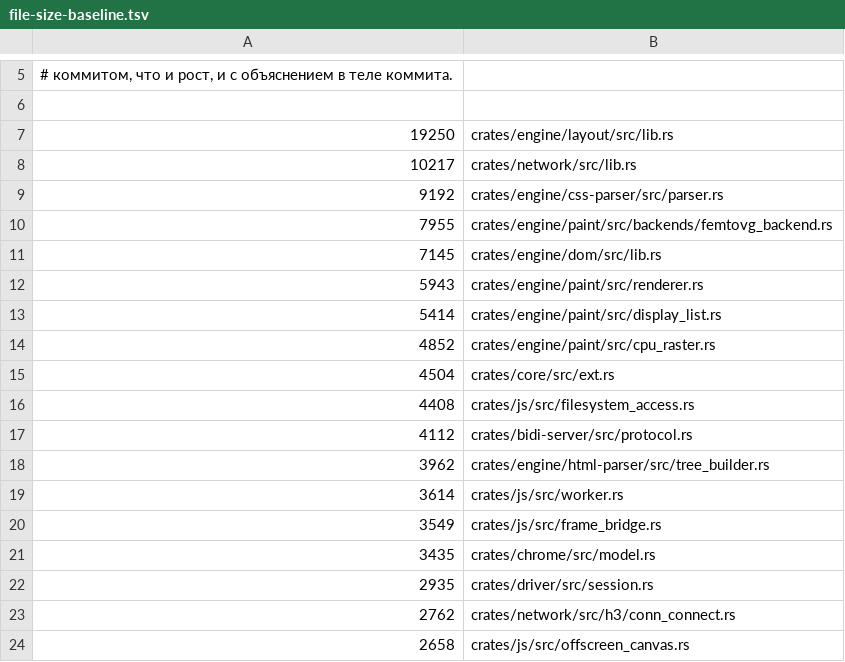
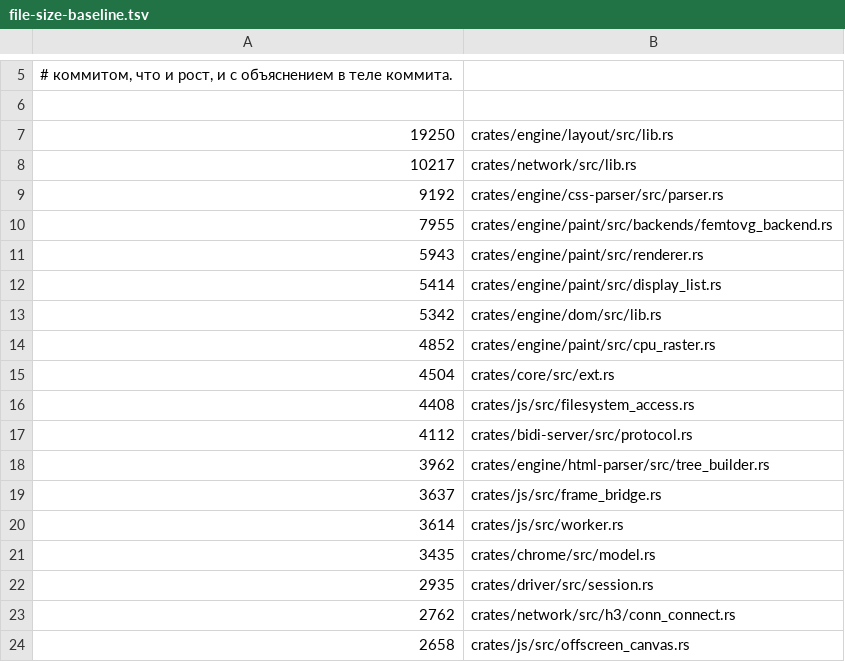
Before and after one commit to LearnJava/lumen-browser, a TSV file: scripts/file-size-baseline.tsv, drawn as a sheet; only a part is shown, gaps mark what is left out.

```diff
--- a/scripts/file-size-baseline.tsv
+++ b/scripts/file-size-baseline.tsv
@@ -10,5 +10,5 @@
 7955	crates/engine/paint/src/backends/femtovg_backend.rs
-7145	crates/engine/dom/src/lib.rs
 5943	crates/engine/paint/src/renderer.rs
 5414	crates/engine/paint/src/display_list.rs
+5342	crates/engine/dom/src/lib.rs
 4852	crates/engine/paint/src/cpu_raster.rs
@@ -18,4 +18,4 @@
 3962	crates/engine/html-parser/src/tree_builder.rs
+3637	crates/js/src/frame_bridge.rs
 3614	crates/js/src/worker.rs
-3549	crates/js/src/frame_bridge.rs
 3435	crates/chrome/src/model.rs
```
Also changed, not shown: 7 other files.
